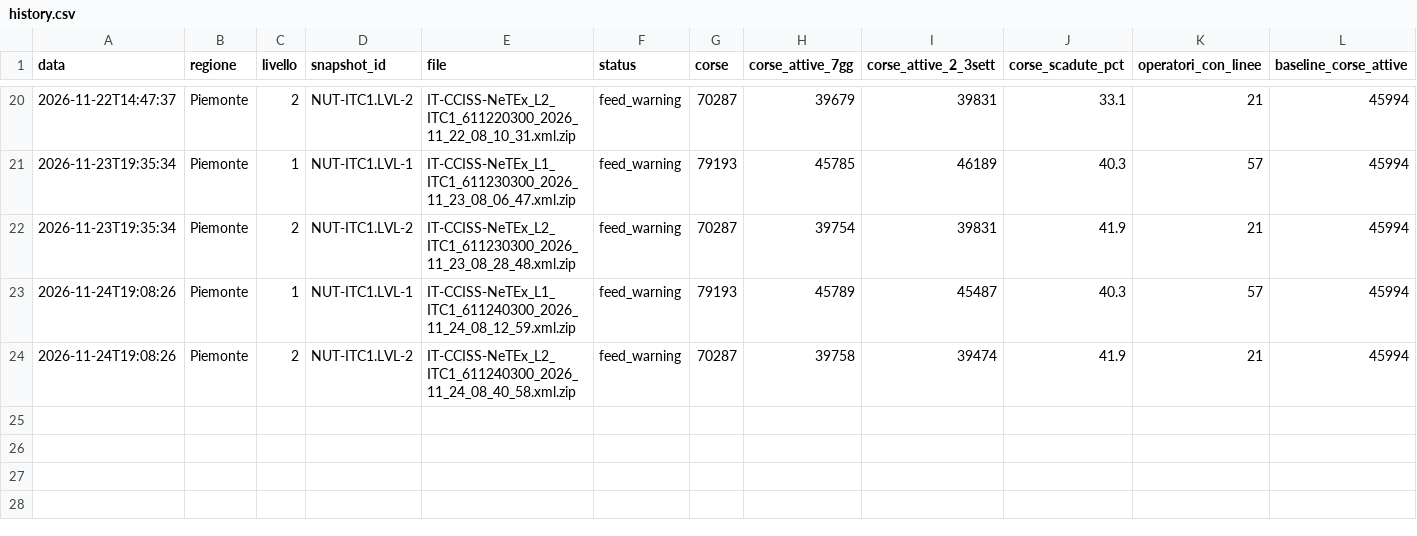
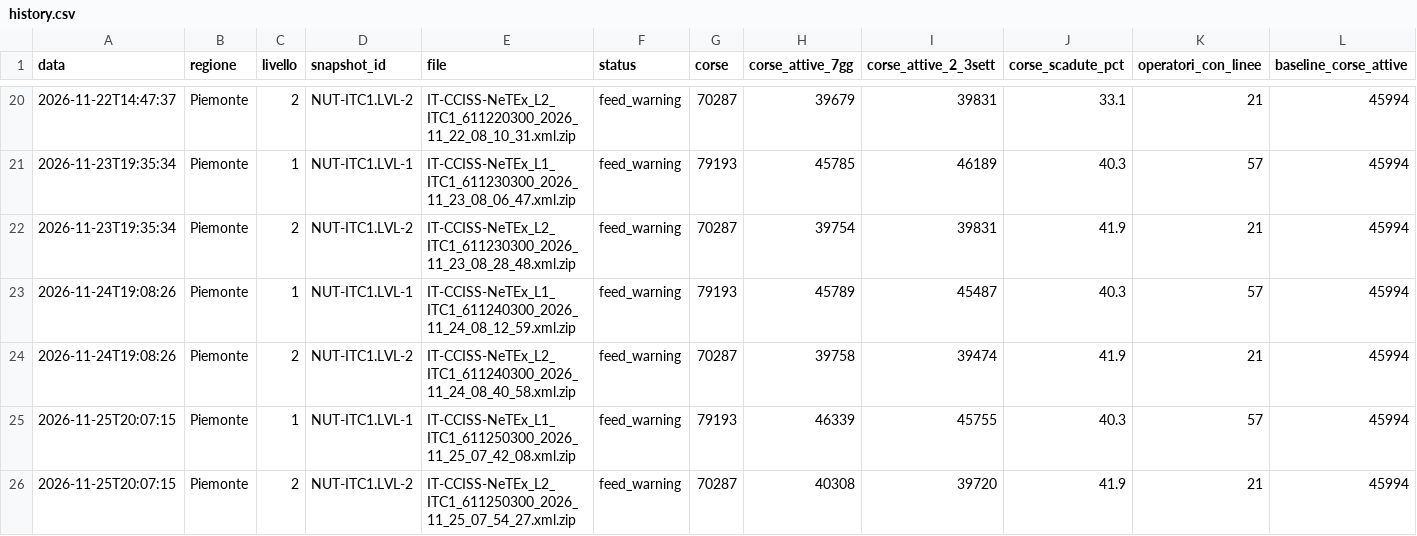
Before and after one commit to LucAccio82/netex-monitor, a CSV file: risultati/history.csv, drawn as a sheet; only a part is shown, gaps mark what is left out; rows hold the shown columns only; the diff names each change by its address in the sheet, - before the commit and + after, or states it on an @@ line.

```diff
--- a/risultati/history.csv
+++ b/risultati/history.csv
+row 25: 2026-11-25T20:07:15 | Piemonte | 1 | NUT-ITC1.LVL-1 | IT-CCISS-NeTEx_L1_ITC1_611250300_2026_11_25_07_42_08.xml.zip | feed_warning | 79193 | 46339 | 45755 | 40.3 | 57 | 45994
+row 26: 2026-11-25T20:07:15 | Piemonte | 2 | NUT-ITC1.LVL-2 | IT-CCISS-NeTEx_L2_ITC1_611250300_2026_11_25_07_54_27.xml.zip | feed_warning | 70287 | 40308 | 39720 | 41.9 | 21 | 45994
```
Also changed, not shown: 5 other files.
